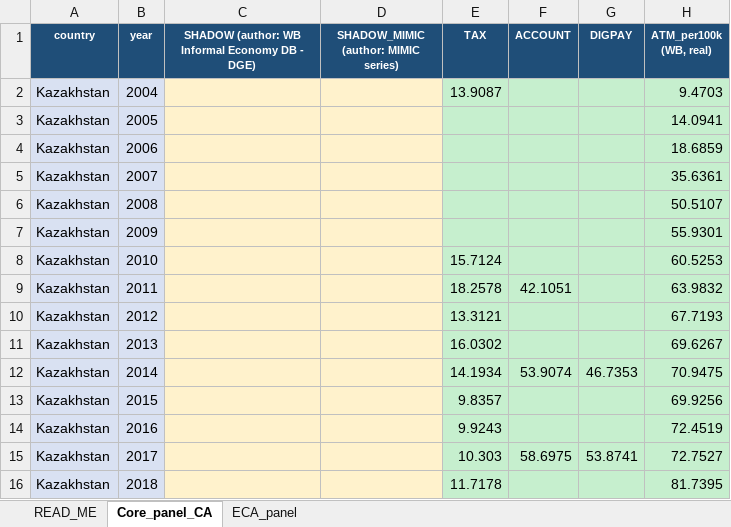
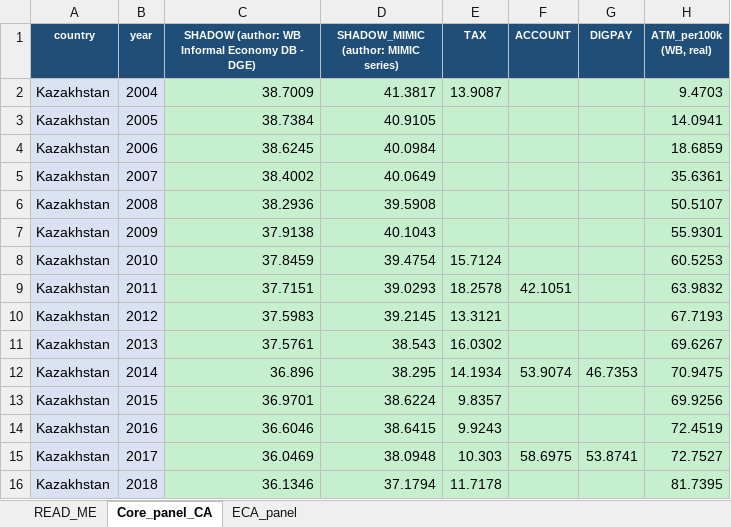
Before and after one commit to shazam2021shamshod-droid/nav, an Excel workbook: DFS_data_FILLED.xlsx, sheet Core_panel_CA, drawn as a sheet; only a part is shown; values as stored, in another font and other column widths than the file's, no borders; the diff covers the shown part only; the diff names each change by its address in the sheet, - before the commit and + after, or states it on an @@ line.

```diff
--- a/DFS_data_FILLED.xlsx (sheet Core_panel_CA)
+++ b/DFS_data_FILLED.xlsx (sheet Core_panel_CA)
-C2: (empty)
+C2: 38.7009
-C2:D16 fill: #FFF2CC
+C2:D16 fill: #C6EFCE
-D2: (empty)
+D2: 41.3817
-C3: (empty)
+C3: 38.7384
-D3: (empty)
+D3: 40.9105
-C4: (empty)
+C4: 38.6245
-D4: (empty)
+D4: 40.0984
-C5: (empty)
+C5: 38.4002
-D5: (empty)
+D5: 40.0649
-C6: (empty)
+C6: 38.2936
-D6: (empty)
+D6: 39.5908
-C7: (empty)
+C7: 37.9138
-D7: (empty)
+D7: 40.1043
-C8: (empty)
+C8: 37.8459
-D8: (empty)
+D8: 39.4754
-C9: (empty)
+C9: 37.7151
-D9: (empty)
+D9: 39.0293
-C10: (empty)
+C10: 37.5983
-D10: (empty)
+D10: 39.2145
-C11: (empty)
+C11: 37.5761
-D11: (empty)
+D11: 38.543
-C12: (empty)
+C12: 36.896
-D12: (empty)
+D12: 38.295
-C13: (empty)
+C13: 36.9701
-D13: (empty)
+D13: 38.6224
-C14: (empty)
+C14: 36.6046
-D14: (empty)
+D14: 38.6415
-C15: (empty)
+C15: 36.0469
-D15: (empty)
+D15: 38.0948
-C16: (empty)
+C16: 36.1346
-D16: (empty)
+D16: 37.1794
```
Also changed, not shown: 72 edited cells and cell formats elsewhere in this sheet, sheet ECA_panel, sheet READ_ME, 4 other files.
